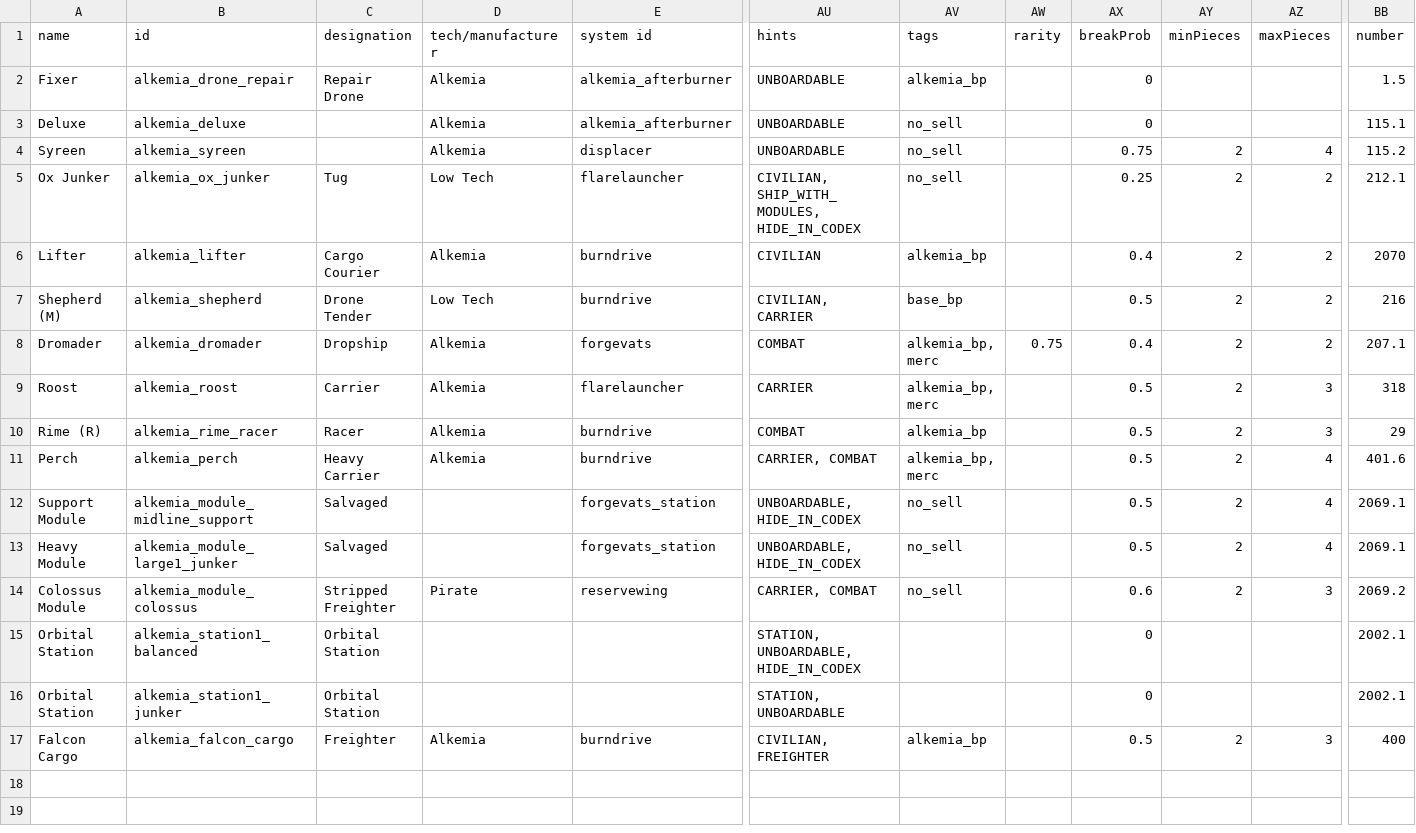
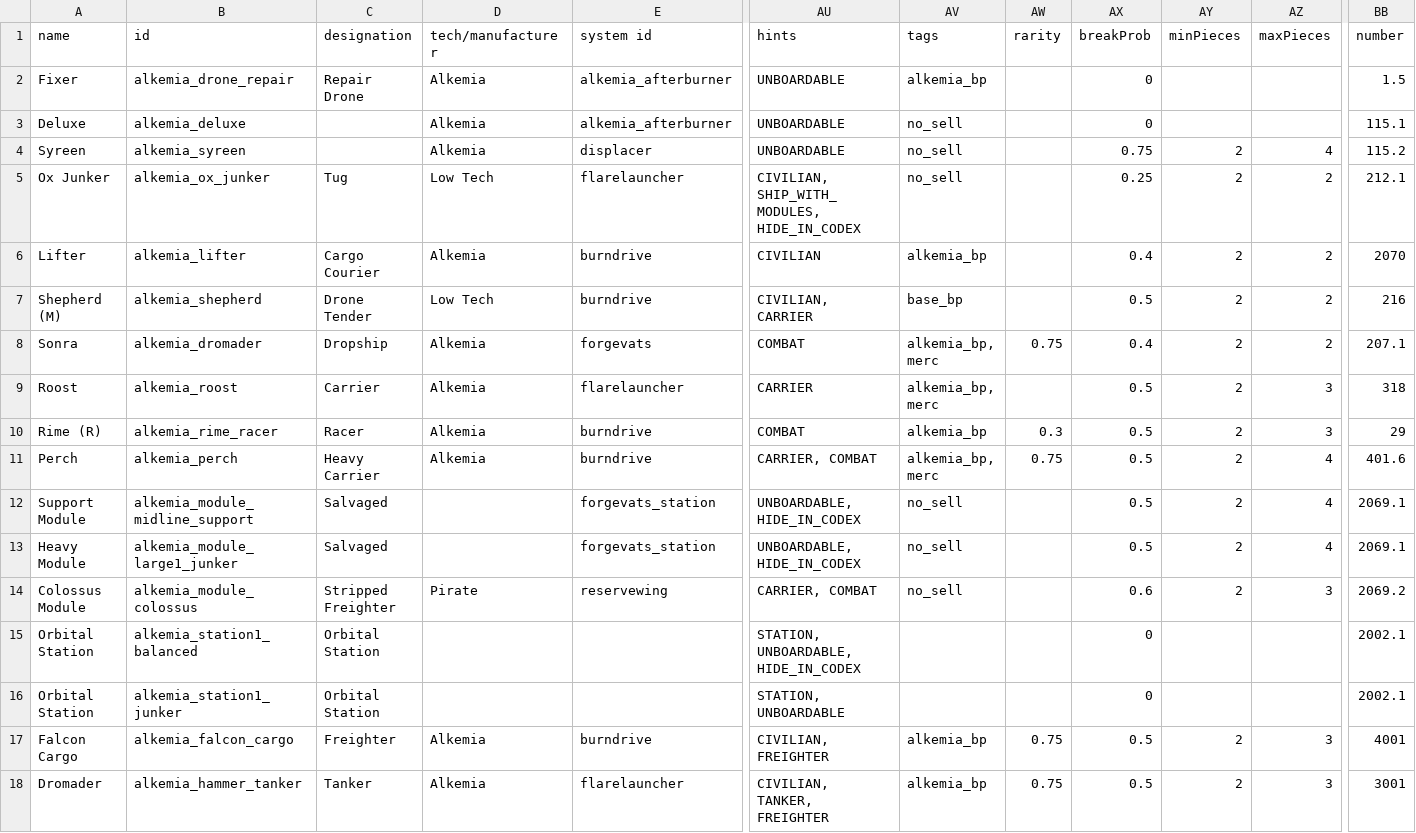
Before and after one commit to AlfredBroda/AlkemiaArmory, a CSV file: data/hulls/ship_data.csv, drawn as a sheet; only a part is shown, gaps mark what is left out; rows hold the shown columns only; the diff names each change by its address in the sheet, - before the commit and + after, or states it on an @@ line.

Commit message:
Hammer tanker

```diff
--- a/data/hulls/ship_data.csv
+++ b/data/hulls/ship_data.csv
-A8 (name): Dromader
+A8 (name): Sonra
-AW10 (rarity): (empty)
+AW10 (rarity): 0.3
-AW11 (rarity): (empty)
+AW11 (rarity): 0.75
-AW17 (rarity): (empty)
+AW17 (rarity): 0.75
-BB17 (number): 400
+BB17 (number): 4001
+row 18: Dromader | alkemia_hammer_tanker | Tanker | Alkemia | flarelauncher | CIVILIAN, TANKER, FREIGHTER | alkemia_bp | 0.75 | 0.5 | 2 | 3 | 3001
```
Also changed, not shown: data/config/title_screen_variants.csv, 7 other files.
